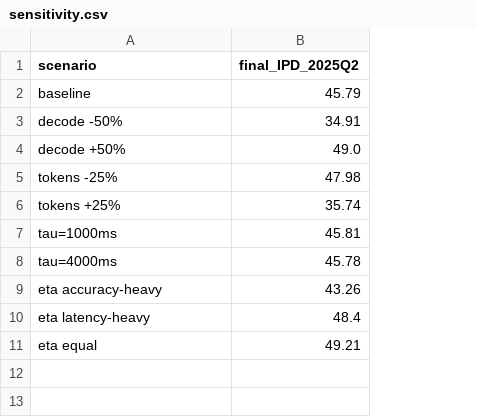
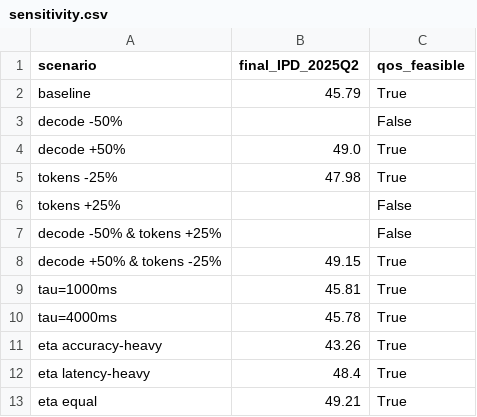
Before and after one commit to apmorey93/lci-paper, a CSV file: results/tables/sensitivity.csv, drawn as a sheet; the diff names each change by its address in the sheet, - before the commit and + after, or states it on an @@ line.

```diff
--- a/results/tables/sensitivity.csv
+++ b/results/tables/sensitivity.csv
+column C (qos_feasible), rows 2-6: True | False | True | True | False; rows 9-13: all True
-B3 (final_IPD_2025Q2): 34.91
+B3 (final_IPD_2025Q2): (empty)
-B6 (final_IPD_2025Q2): 35.74
+B6 (final_IPD_2025Q2): (empty)
+row 7: decode -50% & tokens +25% |  | False
+row 8: decode +50% & tokens -25% | 49.15 | True
```
Also changed, not shown: 3 other files.
